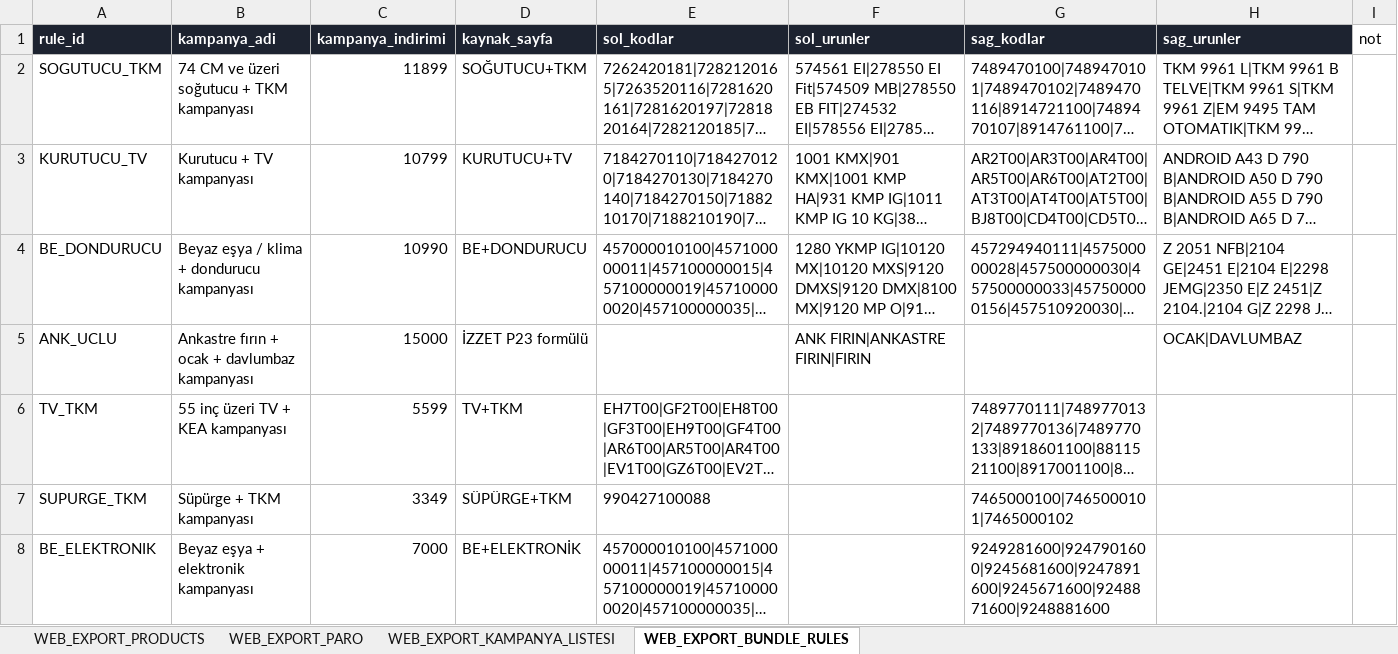
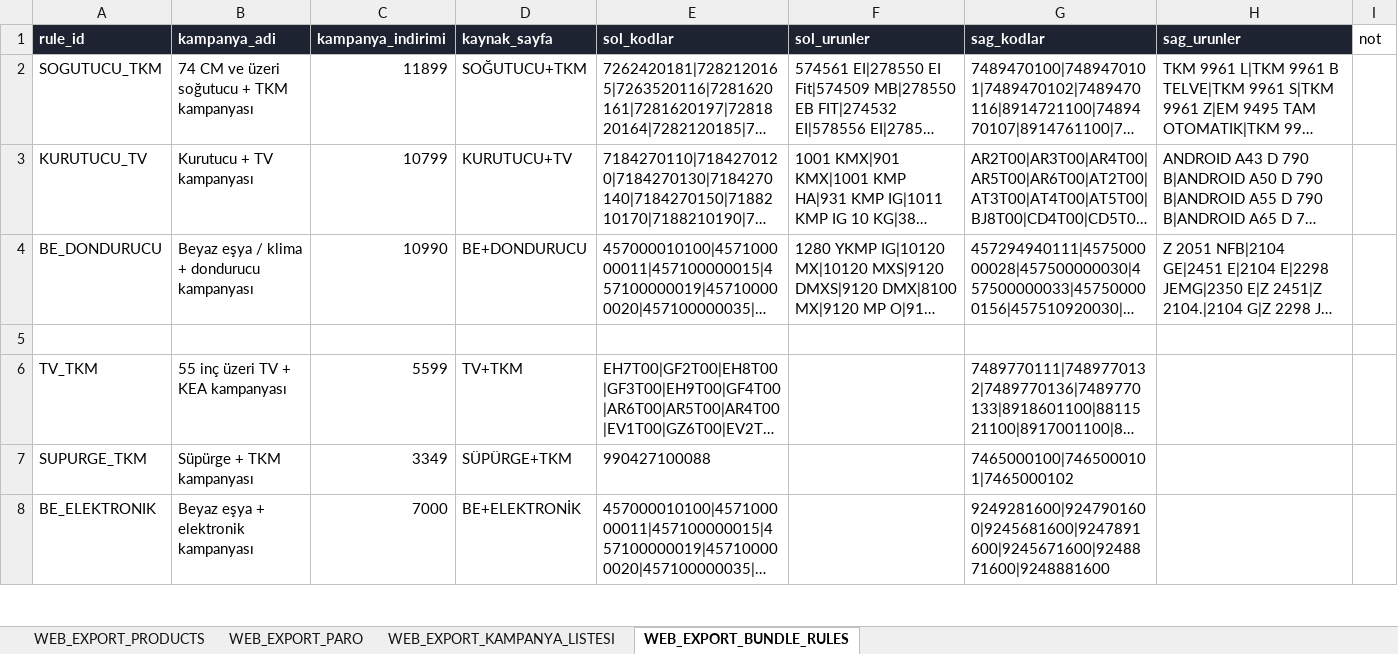
Before and after one commit to izzetsasmazer/sasmazer-teklif-sistemi, an Excel workbook: sasmazer-web-data.xlsx, sheet WEB_EXPORT_BUNDLE_RULES, drawn as a sheet; only a part is shown; long unchanged cells end in …; values as stored, in another font and other column widths than the file's, no borders; the diff names each change by its address in the sheet, - before the commit and + after, or states it on an @@ line.

Commit message:
Add files via upload

```diff
--- a/sasmazer-web-data.xlsx (sheet WEB_EXPORT_BUNDLE_RULES)
+++ b/sasmazer-web-data.xlsx (sheet WEB_EXPORT_BUNDLE_RULES)
-row 5: ANK_UCLU | Ankastre fırın + ocak + davlumbaz kampanyası | 15000 | İZZET P23 formülü |  | ANK FIRIN|ANKASTRE FIRIN|FIRIN |  | OCAK|DAVLUMBAZ
+row 5: (empty)
```
